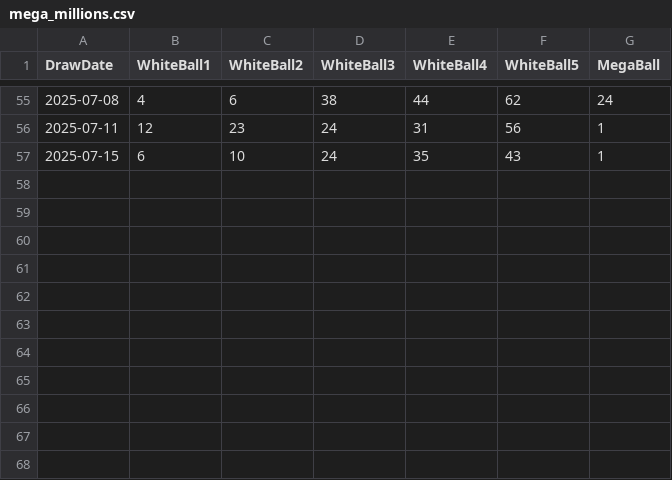
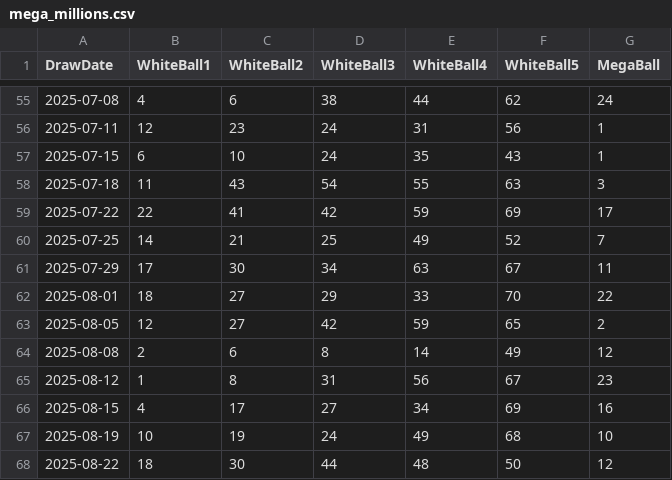
Before and after one commit to DominiqueOyco/LotteryNumGen, a CSV file: main/mega_millions.csv, drawn as a sheet; only a part is shown, gaps mark what is left out.

Commit message:
Updated Mega Millions numbers

```diff
--- a/main/mega_millions.csv
+++ b/main/mega_millions.csv
@@ -57 +57,12 @@ DrawDate,WhiteBall1,WhiteBall2,WhiteBall3,WhiteBall4,WhiteBall5,MegaBall
 2025-07-15,6,10,24,35,43,1
+2025-07-18,11,43,54,55,63,3
+2025-07-22,22,41,42,59,69,17
+2025-07-25,14,21,25,49,52,7
+2025-07-29,17,30,34,63,67,11
+2025-08-01,18,27,29,33,70,22
+2025-08-05,12,27,42,59,65,2
+2025-08-08,2,6,8,14,49,12
+2025-08-12,1,8,31,56,67,23
+2025-08-15,4,17,27,34,69,16
+2025-08-19,10,19,24,49,68,10
+2025-08-22,18,30,44,48,50,12
```
